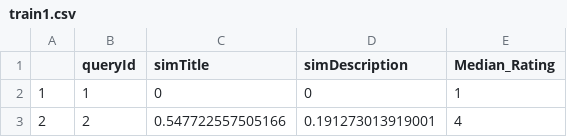
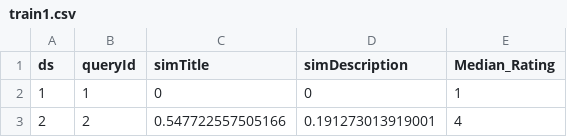
Before and after one commit to duduavra/HW4, a CSV file: train1.csv, drawn as a sheet; only a part is shown.

Commit message:
train dataFrame

```diff
--- a/train1.csv
+++ b/train1.csv
@@ -1,2 +1,2 @@
-"","queryId","simTitle","simDescription","Median_Rating"
+"ds","queryId","simTitle","simDescription","Median_Rating"
 "1",1,0,0,1
```
